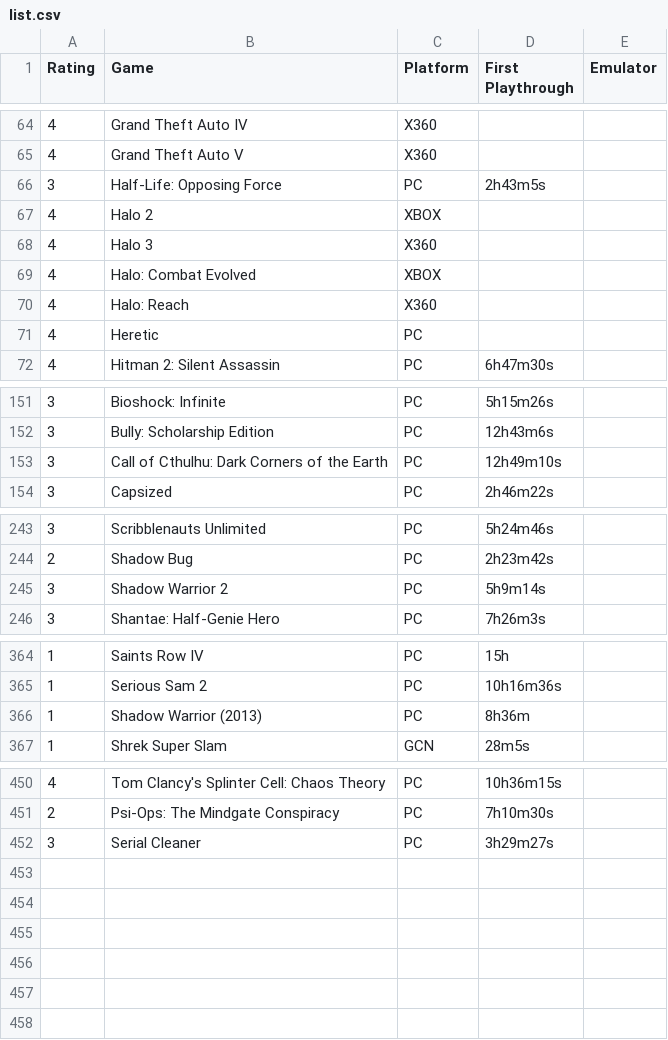
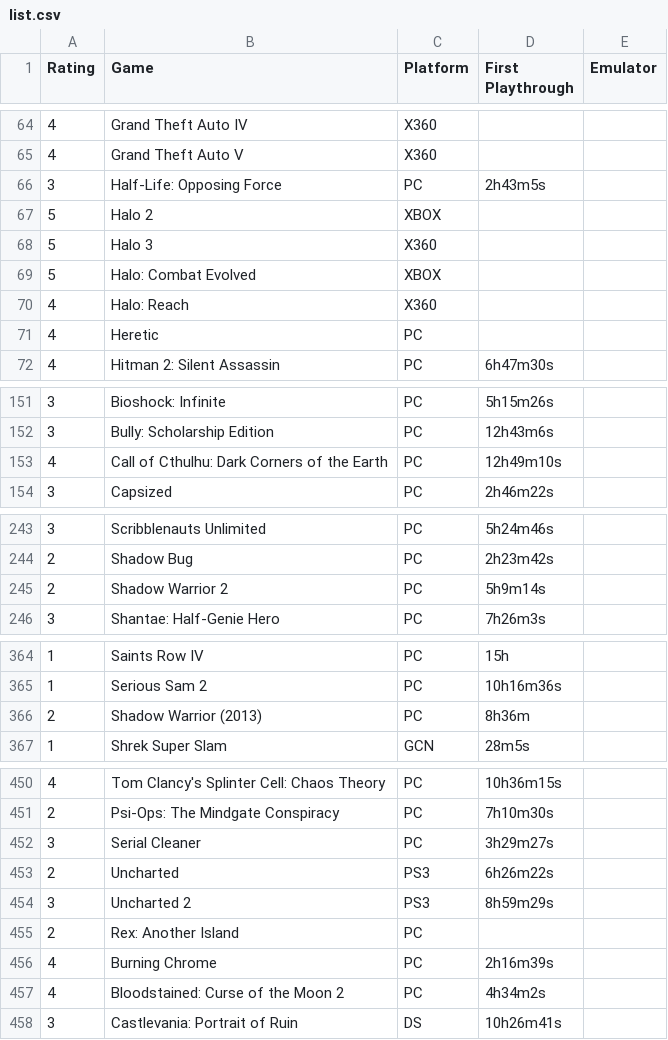
Before and after one commit to m-e-l-b-o/The-List, a CSV file: list.csv, drawn as a sheet; only a part is shown, gaps mark what is left out; the diff covers the shown part only.

Commit message:
Add files via upload

```diff
--- a/list.csv
+++ b/list.csv
@@ -66,5 +66,5 @@
 3,Half-Life: Opposing Force,PC,2h43m5s
-4,Halo 2,XBOX,
-4,Halo 3,X360,
-4,Halo: Combat Evolved,XBOX,
+5,Halo 2,XBOX,
+5,Halo 3,X360,
+5,Halo: Combat Evolved,XBOX,
 4,Halo: Reach,X360,
@@ -152,3 +152,3 @@
 3,Bully: Scholarship Edition,PC,12h43m6s
-3,Call of Cthulhu: Dark Corners of the Earth,PC,12h49m10s
+4,Call of Cthulhu: Dark Corners of the Earth,PC,12h49m10s
 3,Capsized,PC,2h46m22s
@@ -244,3 +244,3 @@
 2,Shadow Bug,PC,2h23m42s
-3,Shadow Warrior 2,PC,5h9m14s
+2,Shadow Warrior 2,PC,5h9m14s
 3,Shantae: Half-Genie Hero,PC,7h26m3s
@@ -365,3 +365,3 @@
 1,Serious Sam 2,PC,10h16m36s
-1,Shadow Warrior (2013),PC,8h36m
+2,Shadow Warrior (2013),PC,8h36m
 1,Shrek Super Slam,GCN,28m5s
@@ -452 +452,7 @@
 3,Serial Cleaner,PC,3h29m27s
+2,Uncharted,PS3,6h26m22s
+3,Uncharted 2,PS3,8h59m29s
+2,Rex: Another Island,PC,
+4,Burning Chrome,PC,2h16m39s
+4,Bloodstained: Curse of the Moon 2,PC,4h34m2s
+3,Castlevania: Portrait of Ruin,DS,10h26m41s
```
Also changed, not shown: 1 edited cell elsewhere in this file.
